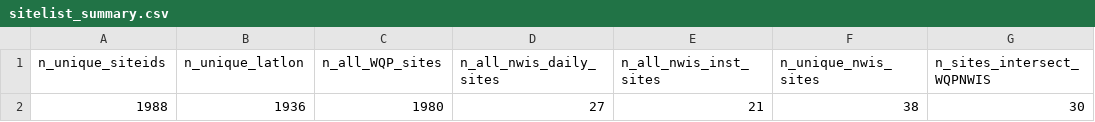
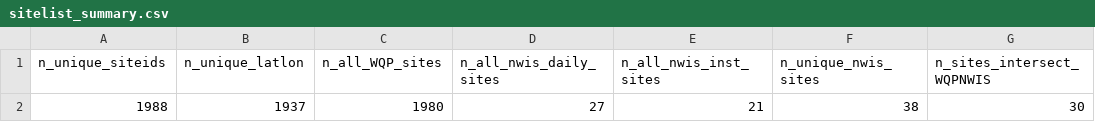
Before and after one commit to USGS-R/drb-do-ml, a CSV file: 2_process/log/sitelist_summary.csv, drawn as a sheet; only a part is shown; the diff names each change by its address in the sheet, - before the commit and + after, or states it on an @@ line.

```diff
--- a/2_process/log/sitelist_summary.csv
+++ b/2_process/log/sitelist_summary.csv
-B2 (n_unique_latlon): 1936
+B2 (n_unique_latlon): 1937
```
Also changed, not shown: 2 other files.
